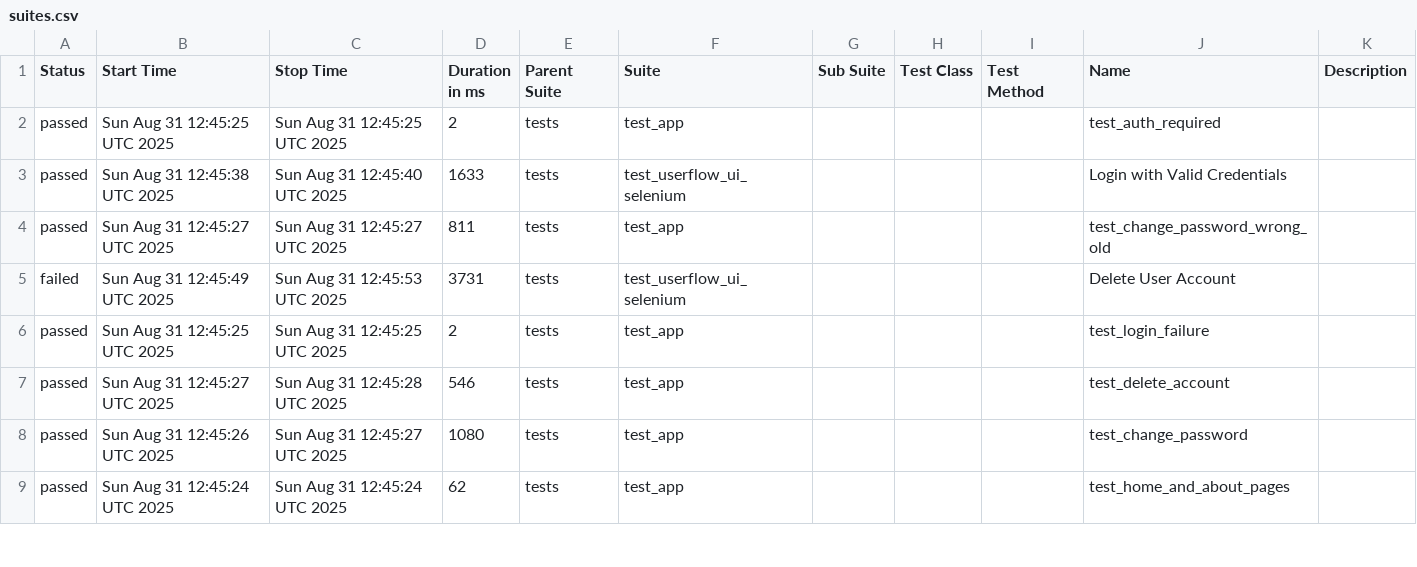
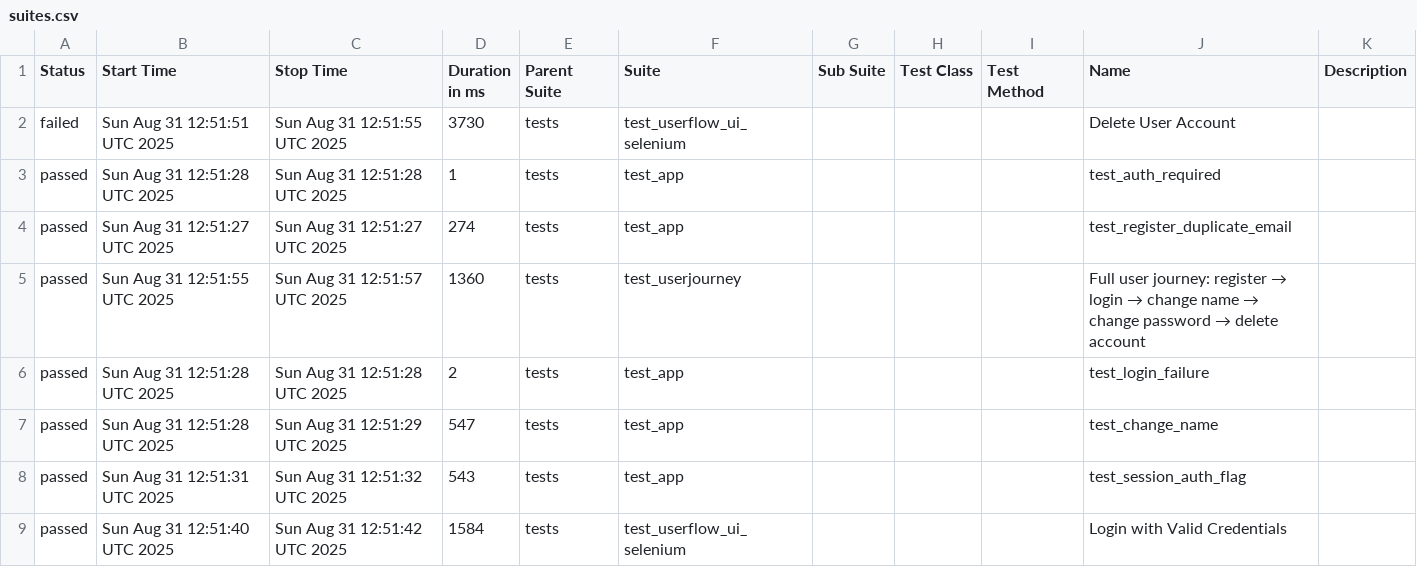
Before and after one commit to KoMa-Git/GithubPortfolio, a CSV file: Flask/data/suites.csv, drawn as a sheet; only a part is shown; the diff covers the shown part only.

```diff
--- a/Flask/data/suites.csv
+++ b/Flask/data/suites.csv
@@ -1,9 +1,9 @@
 "Status","Start Time","Stop Time","Duration in ms","Parent Suite","Suite","Sub Suite","Test Class","Test Method","Name","Description"
-"passed","Sun Aug 31 12:45:25 UTC 2025","Sun Aug 31 12:45:25 UTC 2025","2","tests","test_app","","","","test_auth_required",""
-"passed","Sun Aug 31 12:45:38 UTC 2025","Sun Aug 31 12:45:40 UTC 2025","1633","tests","test_userflow_ui_selenium","","","","Login with Valid Credentials",""
-"passed","Sun Aug 31 12:45:27 UTC 2025","Sun Aug 31 12:45:27 UTC 2025","811","tests","test_app","","","","test_change_password_wrong_old",""
-"failed","Sun Aug 31 12:45:49 UTC 2025","Sun Aug 31 12:45:53 UTC 2025","3731","tests","test_userflow_ui_selenium","","","","Delete User Account",""
-"passed","Sun Aug 31 12:45:25 UTC 2025","Sun Aug 31 12:45:25 UTC 2025","2","tests","test_app","","","","test_login_failure",""
-"passed","Sun Aug 31 12:45:27 UTC 2025","Sun Aug 31 12:45:28 UTC 2025","546","tests","test_app","","","","test_delete_account",""
-"passed","Sun Aug 31 12:45:26 UTC 2025","Sun Aug 31 12:45:27 UTC 2025","1080","tests","test_app","","","","test_change_password",""
-"passed","Sun Aug 31 12:45:24 UTC 2025","Sun Aug 31 12:45:24 UTC 2025","62","tests","test_app","","","","test_home_and_about_pages",""
+"failed","Sun Aug 31 12:51:51 UTC 2025","Sun Aug 31 12:51:55 UTC 2025","3730","tests","test_userflow_ui_selenium","","","","Delete User Account",""
+"passed","Sun Aug 31 12:51:28 UTC 2025","Sun Aug 31 12:51:28 UTC 2025","1","tests","test_app","","","","test_auth_required",""
+"passed","Sun Aug 31 12:51:27 UTC 2025","Sun Aug 31 12:51:27 UTC 2025","274","tests","test_app","","","","test_register_duplicate_email",""
+"passed","Sun Aug 31 12:51:55 UTC 2025","Sun Aug 31 12:51:57 UTC 2025","1360","tests","test_userjourney","","","","Full user journey: register → login → change name → change password → delete account",""
+"passed","Sun Aug 31 12:51:28 UTC 2025","Sun Aug 31 12:51:28 UTC 2025","2","tests","test_app","","","","test_login_failure",""
+"passed","Sun Aug 31 12:51:28 UTC 2025","Sun Aug 31 12:51:29 UTC 2025","547","tests","test_app","","","","test_change_name",""
+"passed","Sun Aug 31 12:51:31 UTC 2025","Sun Aug 31 12:51:32 UTC 2025","543","tests","test_app","","","","test_session_auth_flag",""
+"passed","Sun Aug 31 12:51:40 UTC 2025","Sun Aug 31 12:51:42 UTC 2025","1584","tests","test_userflow_ui_selenium","","","","Login with Valid Credentials",""
```
Also changed, not shown: 2 added rows, 2 removed rows and 28 edited cells elsewhere in this file, 39 other files.
